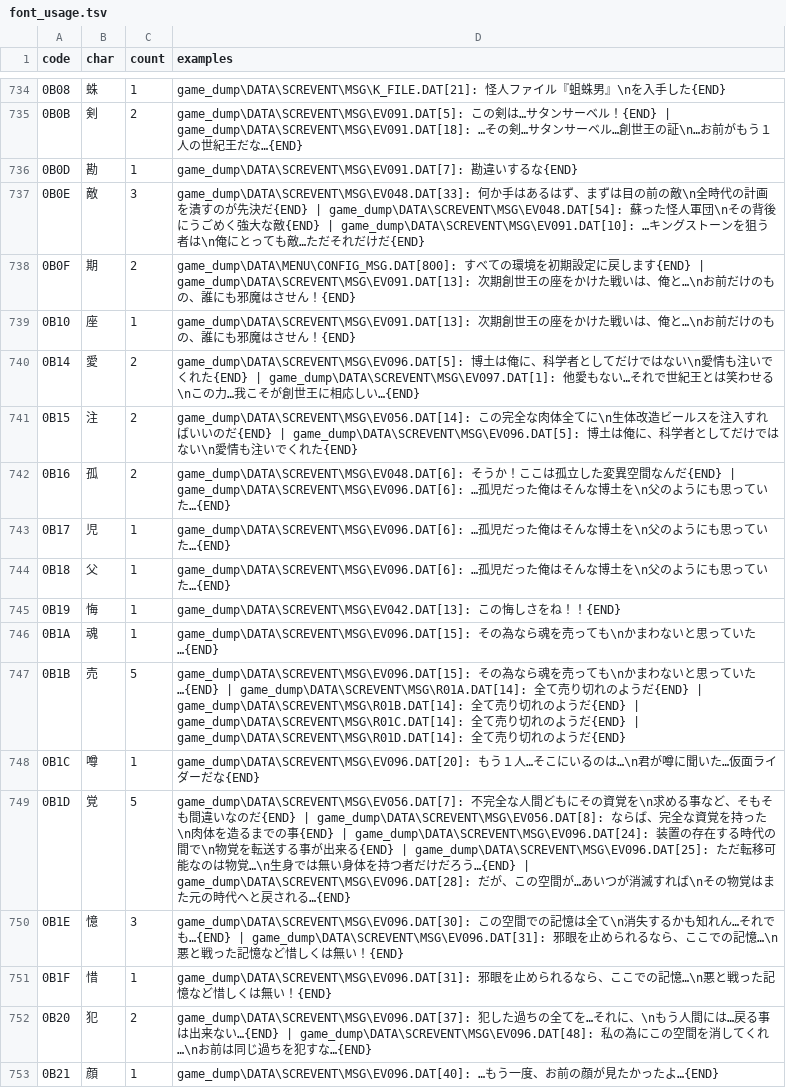
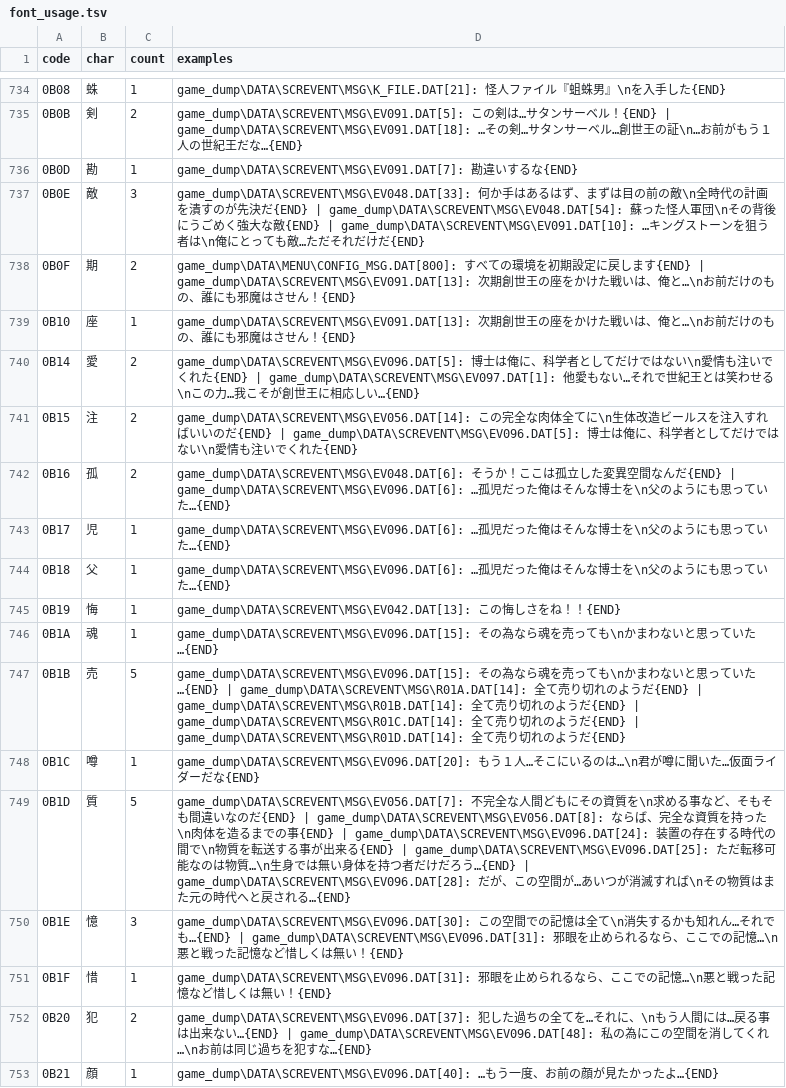
Before and after one commit to Yabashiri/-Localization-Kamen-Rider-Seigi-no-Keifu, a TSV file: reports/font_usage.tsv, drawn as a sheet; only a part is shown, gaps mark what is left out; the diff covers the shown part only.

```diff
--- a/reports/font_usage.tsv
+++ b/reports/font_usage.tsv
@@ -739,7 +739,7 @@ code	char	count	examples
 0B10	座	1	game_dump\DATA\SCREVENT\MSG\EV091.DAT[13]: 次期創世王の座をかけた戦いは、俺と…\nお前だけのもの、誰にも邪魔はさせん！{END}
-0B14	愛	2	game_dump\DATA\SCREVENT\MSG\EV096.DAT[5]: 博土は俺に、科学者としてだけではない\n愛情も注いでくれた{END} | game_dump\DATA\SCREVENT\MSG\EV097.DAT[1]: 他愛もない…それで世紀王とは笑わせる\nこの力…我こそが創世王に相応しい…{END}
-0B15	注	2	game_dump\DATA\SCREVENT\MSG\EV056.DAT[14]: この完全な肉体全てに\n生体改造ビールスを注入すればいいのだ{END} | game_dump\DATA\SCREVENT\MSG\EV096.DAT[5]: 博土は俺に、科学者としてだけではない\n愛情も注いでくれた{END}
-0B16	孤	2	game_dump\DATA\SCREVENT\MSG\EV048.DAT[6]: そうか！ここは孤立した変異空間なんだ{END} | game_dump\DATA\SCREVENT\MSG\EV096.DAT[6]: …孤児だった俺はそんな博土を\n父のようにも思っていた…{END}
-0B17	児	1	game_dump\DATA\SCREVENT\MSG\EV096.DAT[6]: …孤児だった俺はそんな博土を\n父のようにも思っていた…{END}
-0B18	父	1	game_dump\DATA\SCREVENT\MSG\EV096.DAT[6]: …孤児だった俺はそんな博土を\n父のようにも思っていた…{END}
+0B14	愛	2	game_dump\DATA\SCREVENT\MSG\EV096.DAT[5]: 博士は俺に、科学者としてだけではない\n愛情も注いでくれた{END} | game_dump\DATA\SCREVENT\MSG\EV097.DAT[1]: 他愛もない…それで世紀王とは笑わせる\nこの力…我こそが創世王に相応しい…{END}
+0B15	注	2	game_dump\DATA\SCREVENT\MSG\EV056.DAT[14]: この完全な肉体全てに\n生体改造ビールスを注入すればいいのだ{END} | game_dump\DATA\SCREVENT\MSG\EV096.DAT[5]: 博士は俺に、科学者としてだけではない\n愛情も注いでくれた{END}
+0B16	孤	2	game_dump\DATA\SCREVENT\MSG\EV048.DAT[6]: そうか！ここは孤立した変異空間なんだ{END} | game_dump\DATA\SCREVENT\MSG\EV096.DAT[6]: …孤児だった俺はそんな博士を\n父のようにも思っていた…{END}
+0B17	児	1	game_dump\DATA\SCREVENT\MSG\EV096.DAT[6]: …孤児だった俺はそんな博士を\n父のようにも思っていた…{END}
+0B18	父	1	game_dump\DATA\SCREVENT\MSG\EV096.DAT[6]: …孤児だった俺はそんな博士を\n父のようにも思っていた…{END}
 0B19	悔	1	game_dump\DATA\SCREVENT\MSG\EV042.DAT[13]: この悔しさをね！！{END}
@@ -748,3 +748,3 @@ code	char	count	examples
 0B1C	噂	1	game_dump\DATA\SCREVENT\MSG\EV096.DAT[20]: もう１人…そこにいるのは…\n君が噂に聞いた…仮面ライダーだな{END}
-0B1D	覚	5	game_dump\DATA\SCREVENT\MSG\EV056.DAT[7]: 不完全な人間どもにその資覚を\n求める事など、そもそも間違いなのだ{END} | game_dump\DATA\SCREVENT\MSG\EV056.DAT[8]: ならば、完全な資覚を持った\n肉体を造るまでの事{END} | game_dump\DATA\SCREVENT\MSG\EV096.DAT[24]: 装置の存在する時代の間で\n物覚を転送する事が出来る{END} | game_dump\DATA\SCREVENT\MSG\EV096.DAT[25]: ただ転移可能なのは物覚…\n生身では無い身体を持つ者だけだろう…{END} | game_dump\DATA\SCREVENT\MSG\EV096.DAT[28]: だが、この空間が…あいつが消滅すれば\nその物覚はまた元の時代へと戻される…{END}
+0B1D	質	5	game_dump\DATA\SCREVENT\MSG\EV056.DAT[7]: 不完全な人間どもにその資質を\n求める事など、そもそも間違いなのだ{END} | game_dump\DATA\SCREVENT\MSG\EV056.DAT[8]: ならば、完全な資質を持った\n肉体を造るまでの事{END} | game_dump\DATA\SCREVENT\MSG\EV096.DAT[24]: 装置の存在する時代の間で\n物質を転送する事が出来る{END} | game_dump\DATA\SCREVENT\MSG\EV096.DAT[25]: ただ転移可能なのは物質…\n生身では無い身体を持つ者だけだろう…{END} | game_dump\DATA\SCREVENT\MSG\EV096.DAT[28]: だが、この空間が…あいつが消滅すれば\nその物質はまた元の時代へと戻される…{END}
 0B1E	憶	3	game_dump\DATA\SCREVENT\MSG\EV096.DAT[30]: この空間での記憶は全て\n消失するかも知れん…それでも…{END} | game_dump\DATA\SCREVENT\MSG\EV096.DAT[31]: 邪眼を止められるなら、ここでの記憶…\n悪と戦った記憶など惜しくは無い！{END}
```
Also changed, not shown: 170 edited cells elsewhere in this file, 3 other files.
